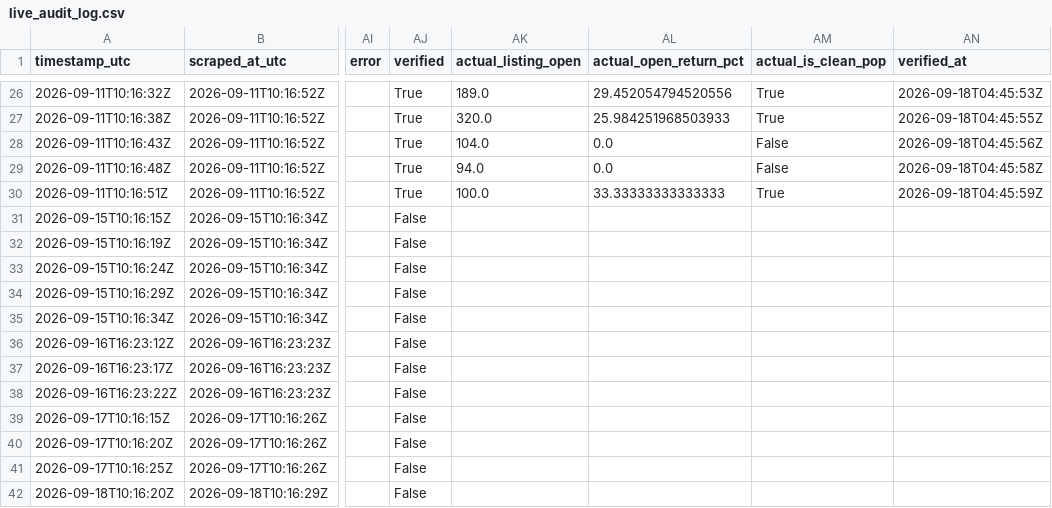
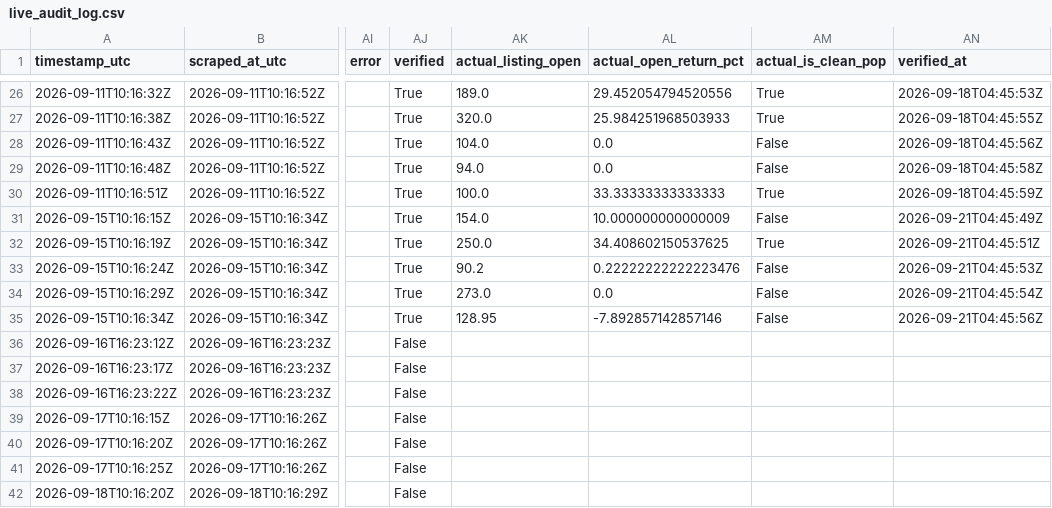
Before and after one commit to Vaibhav-162/money-monkey, a CSV file: data/live_audit_log.csv, drawn as a sheet; only a part is shown, gaps mark what is left out; the diff names each change by its address in the sheet, - before the commit and + after, or states it on an @@ line.

```diff
--- a/data/live_audit_log.csv
+++ b/data/live_audit_log.csv
-AJ31:AJ35 (verified): False
+AJ31:AJ35 (verified): True
-AK31 (actual_listing_open): (empty)
+AK31 (actual_listing_open): 154.0
-AL31 (actual_open_return_pct): (empty)
+AL31 (actual_open_return_pct): 10.000000000000009
-AM31 (actual_is_clean_pop): (empty)
+AM31 (actual_is_clean_pop): False
-AN31 (verified_at): (empty)
+AN31 (verified_at): 2026-09-21T04:45:49Z
-AK32 (actual_listing_open): (empty)
+AK32 (actual_listing_open): 250.0
-AL32 (actual_open_return_pct): (empty)
+AL32 (actual_open_return_pct): 34.408602150537625
-AM32 (actual_is_clean_pop): (empty)
+AM32 (actual_is_clean_pop): True
-AN32 (verified_at): (empty)
+AN32 (verified_at): 2026-09-21T04:45:51Z
-AK33 (actual_listing_open): (empty)
+AK33 (actual_listing_open): 90.2
-AL33 (actual_open_return_pct): (empty)
+AL33 (actual_open_return_pct): 0.22222222222223476
-AM33:AM35 (actual_is_clean_pop): (empty)
+AM33:AM35 (actual_is_clean_pop): False
-AN33 (verified_at): (empty)
+AN33 (verified_at): 2026-09-21T04:45:53Z
-AK34 (actual_listing_open): (empty)
+AK34 (actual_listing_open): 273.0
-AL34 (actual_open_return_pct): (empty)
+AL34 (actual_open_return_pct): 0.0
-AN34 (verified_at): (empty)
+AN34 (verified_at): 2026-09-21T04:45:54Z
-AK35 (actual_listing_open): (empty)
+AK35 (actual_listing_open): 128.95
-AL35 (actual_open_return_pct): (empty)
+AL35 (actual_open_return_pct): -7.892857142857146
-AN35 (verified_at): (empty)
+AN35 (verified_at): 2026-09-21T04:45:56Z
```
Also changed, not shown: 1 other file.
